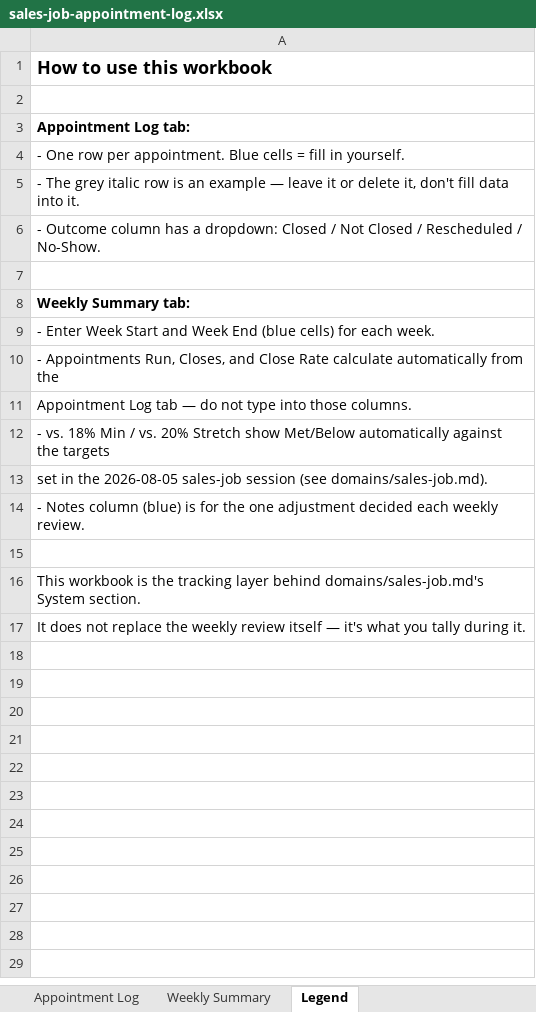
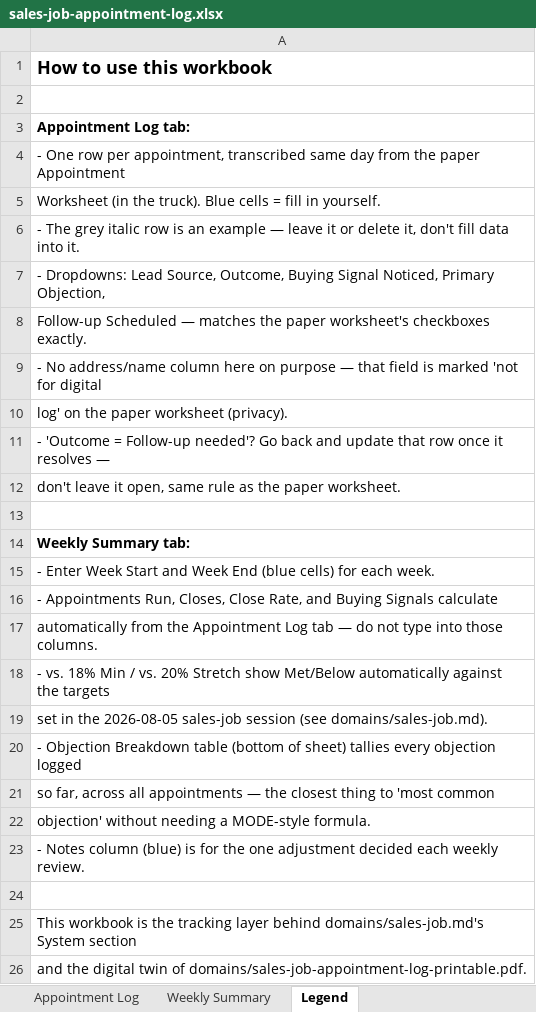
Before and after one commit to nreif17-droid/Success-generator-agent, an Excel workbook: domains/sales-job-appointment-log.xlsx, sheet Legend, drawn as a sheet; values as stored, in another font and other column widths than the file's, no borders; addresses are those after the commit; the diff names each change by its address in the sheet, - before the commit and + after, or states it on an @@ line.

```diff
--- a/domains/sales-job-appointment-log.xlsx (sheet Legend)
+++ b/domains/sales-job-appointment-log.xlsx (sheet Legend)
-A4: …row per appointment. Blue cells = fill in yourself.
+A4: …row per appointment, transcribed same day from the paper Appointment
+row 5: Worksheet (in the truck). Blue cells = fill in yourself.
-A7: - Outcome column has a dropdown: Closed / Not Closed / Rescheduled / No-Show.
+A7: - Dropdowns: Lead Source, Outcome, Buying Signal Noticed, Primary Objection,
+row 8: Follow-up Scheduled — matches the paper worksheet's checkboxes exactly.
+row 9: - No address/name column here on purpose — that field is marked 'not for digital
+row 10: log' on the paper worksheet (privacy).
+row 11: - 'Outcome = Follow-up needed'? Go back and update that row once it resolves —
+row 12: don't leave it open, same rule as the paper worksheet.
-A16: …Run, Closes, and Close Rate calculate automatically from the
+A16: …Run, Closes, Close Rate, and Buying Signals calculate
-A17: Appointment Log…
+A17: automatically from the Appointment Log…
+row 20: - Objection Breakdown table (bottom of sheet) tallies every objection logged
+row 21: so far, across all appointments — the closest thing to 'most common
+row 22: objection' without needing a MODE-style formula.
-A25: …domains/sales-job.md's System section.
+A25: …domains/sales-job.md's System section
-A26: It does not replace the weekly review itself — it's what you tally during it.
+A26: and the digital twin of domains/sales-job-appointment-log-printable.pdf.
```
Also changed, not shown: sheet Weekly Summary, sheet Appointment Log.
